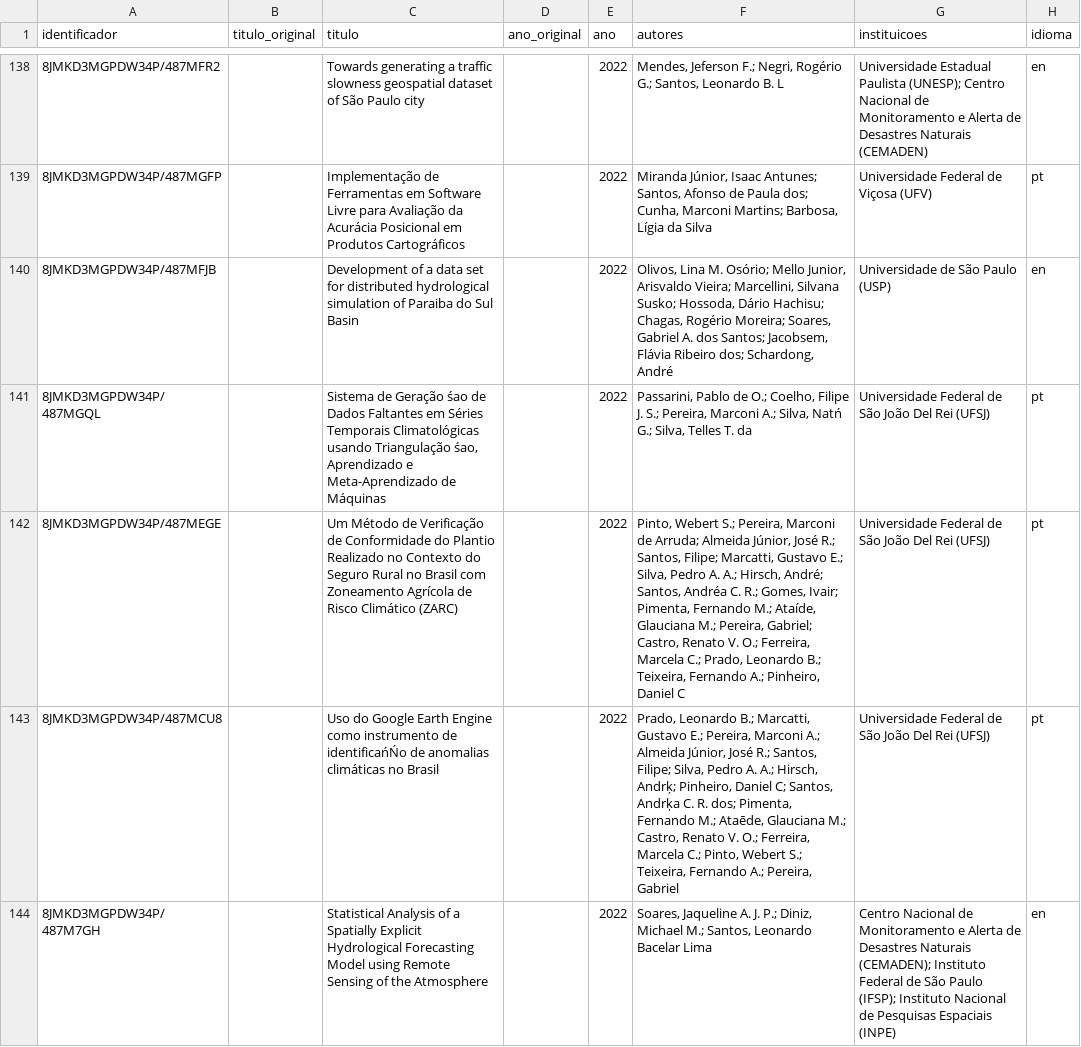
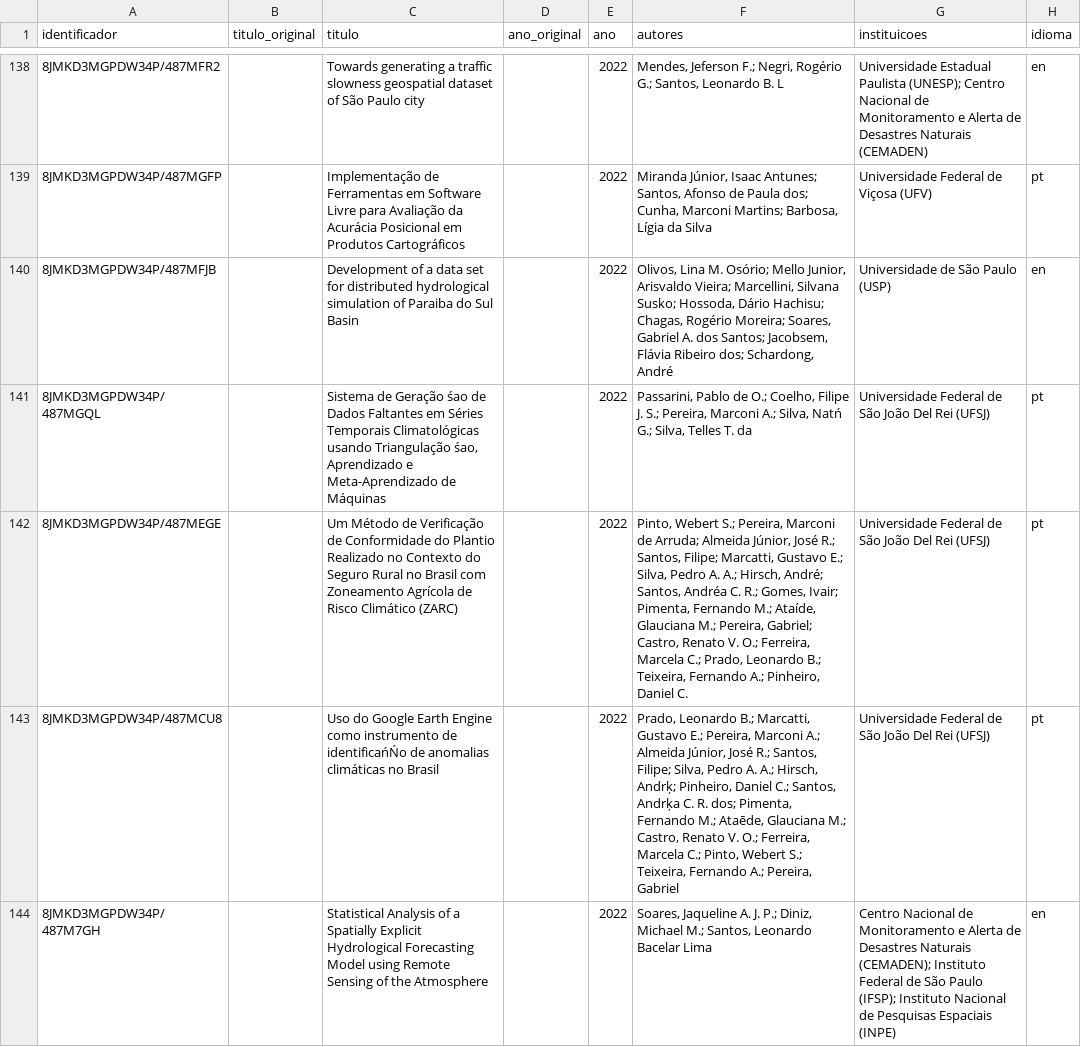
Before and after one commit to GiuliaRomas/geoinfo_citations, a CSV file: data/processed/geoinfo_final.csv, drawn as a sheet; only a part is shown, gaps mark what is left out; the diff covers the shown part only; the diff names each change by its address in the sheet, - before the commit and + after, or states it on an @@ line.

```diff
--- a/data/processed/geoinfo_final.csv
+++ b/data/processed/geoinfo_final.csv
-F142 (autores): …Pinheiro, Daniel C
+F142 (autores): …Pinheiro, Daniel C.
-F143 (autores): …Pinheiro, Daniel C; Santos, Andrķa…
+F143 (autores): …Pinheiro, Daniel C.; Santos, Andrķa…
```
Also changed, not shown: 19 edited cells elsewhere in this file, data/processed/instituicoes_padronizadas.csv, 3 other files.
